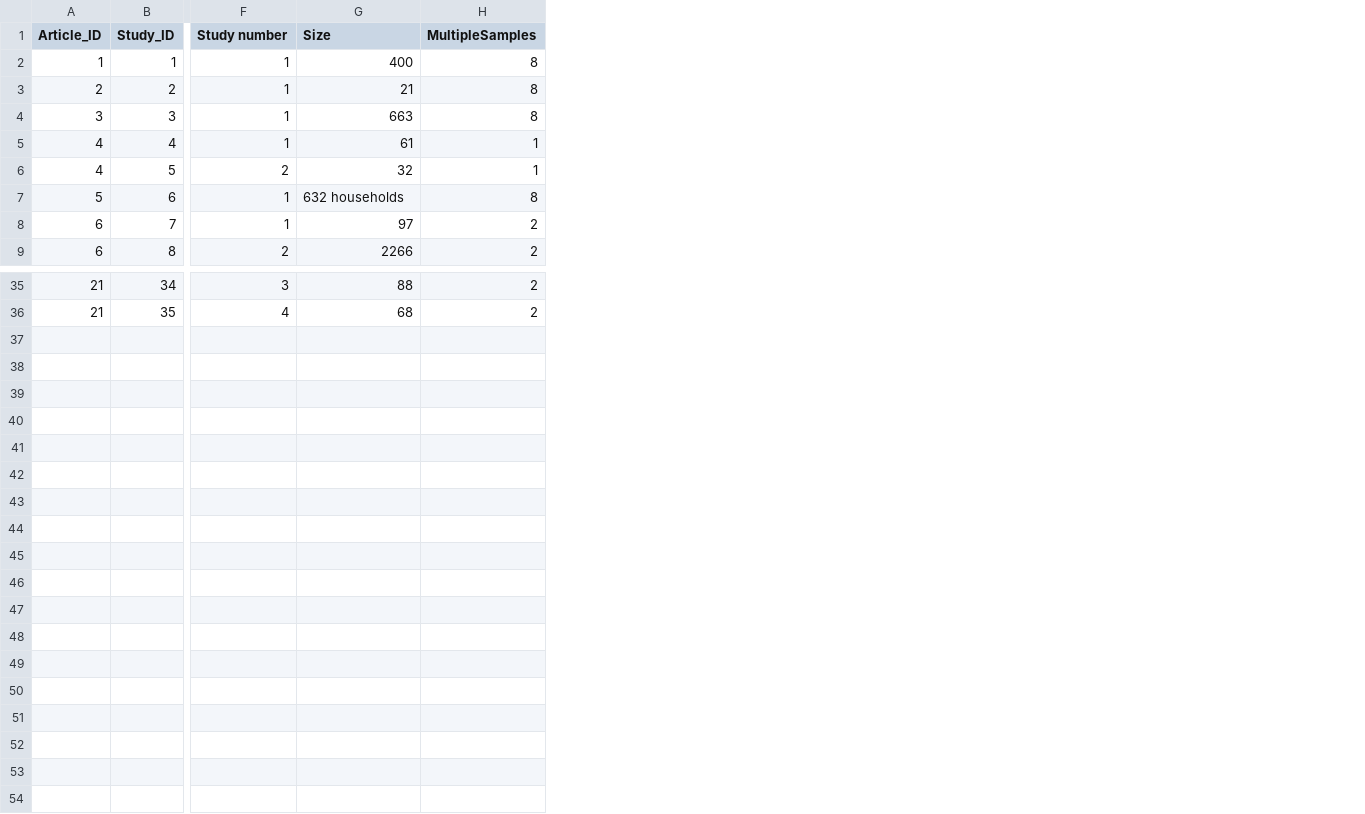
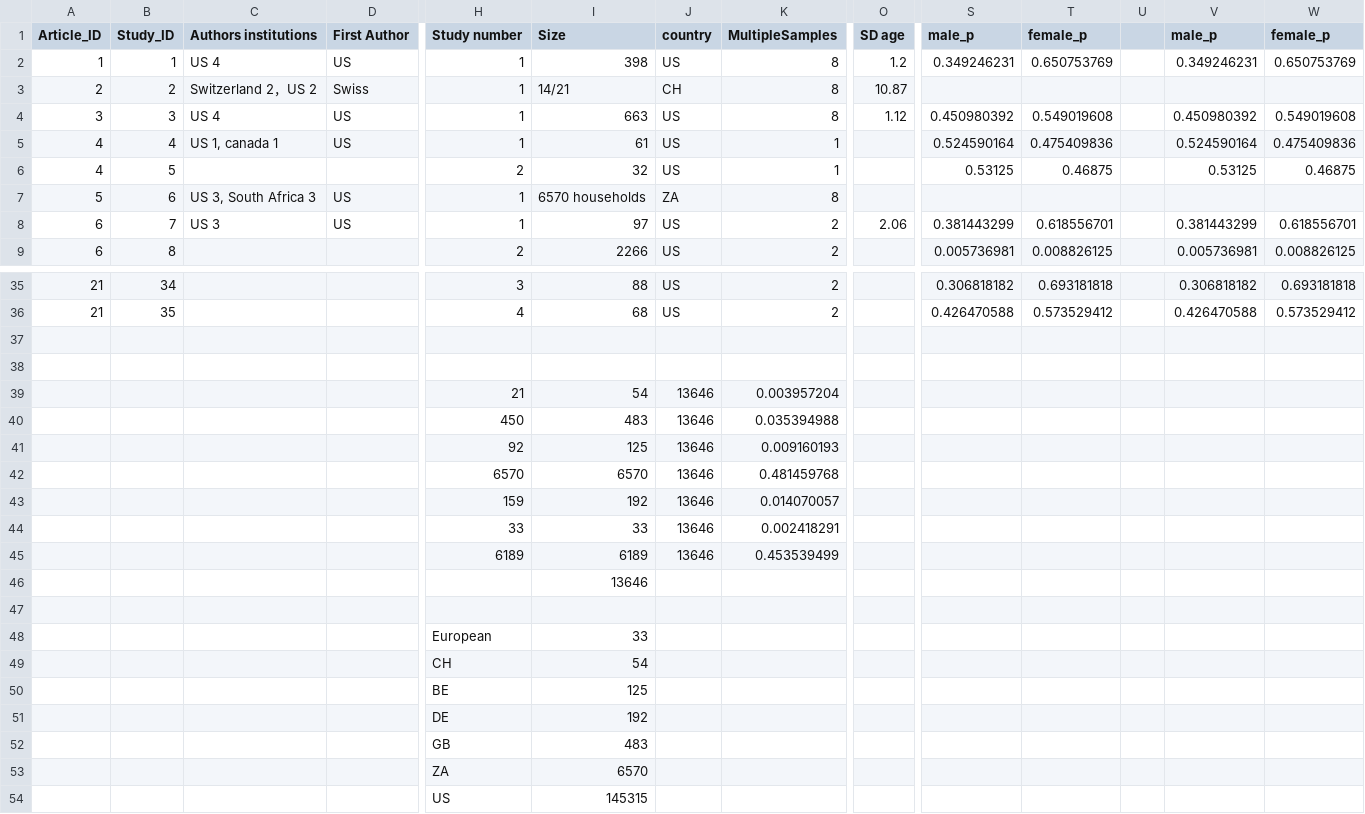
Before and after one commit to Chuan-Peng-Lab/BTS_Sample_Stage1_RR, a CSV file: 4_Analyses/4_1_Hypotheses_testing/Rad_2018_suppl.csv, drawn as a sheet; only a part is shown, gaps mark what is left out; addresses are those after the commit; rows hold the shown columns only; the diff covers the shown part only; the diff names each change by its address in the sheet, - before the commit and + after, or states it on an @@ line.

```diff
--- a/4_Analyses/4_1_Hypotheses_testing/Rad_2018_suppl.csv
+++ b/4_Analyses/4_1_Hypotheses_testing/Rad_2018_suppl.csv
+column C (Authors institutions), rows 2-8: US 4 | Switzerland 2，US 2 | US 4 | US 1, canada 1 |  | US 3, South Africa 3 | US 3
+column D (First Author), rows 2-8: US | Swiss | US | US |  | US | US
+column J (country), rows 2-9: US | CH | US | US | US | ZA | US | US; rows 35-36: US | US
+column O (SD age), rows 2-8: 1.2 | 10.87 | 1.12 |  |  |  | 2.06
+column S (male_p), rows 2-9: 0.349246231 |  | 0.450980392 | 0.524590164 | 0.53125 |  | 0.381443299 | 0.005736981; rows 35-36: 0.306818182 | 0.426470588
+column T (female_p), rows 2-9: 0.650753769 |  | 0.549019608 | 0.475409836 | 0.46875 |  | 0.618556701 | 0.008826125; rows 35-36: 0.693181818 | 0.573529412
+column U, empty
+column V (male_p), rows 2-9: 0.349246231 |  | 0.450980392 | 0.524590164 | 0.53125 |  | 0.381443299 | 0.005736981; rows 35-36: 0.306818182 | 0.426470588
+column W (female_p), rows 2-9: 0.650753769 |  | 0.549019608 | 0.475409836 | 0.46875 |  | 0.618556701 | 0.008826125; rows 35-36: 0.693181818 | 0.573529412
-I2 (Size): 400
+I2 (Size): 398
-I3 (Size): 21
+I3 (Size): 14/21
-I7 (Size): 632 households
+I7 (Size): 6570 households
+row 37: (empty)
+row 38: (empty)
+row 39:  |  |  |  | 21 | 54 | 13646 | 0.003957204
+row 40:  |  |  |  | 450 | 483 | 13646 | 0.035394988
+row 41:  |  |  |  | 92 | 125 | 13646 | 0.009160193
+row 42:  |  |  |  | 6570 | 6570 | 13646 | 0.481459768
+row 43:  |  |  |  | 159 | 192 | 13646 | 0.014070057
+row 44:  |  |  |  | 33 | 33 | 13646 | 0.002418291
+row 45:  |  |  |  | 6189 | 6189 | 13646 | 0.453539499
+row 46:  |  |  |  |  | 13646
+row 47: (empty)
+row 48:  |  |  |  | European | 33
+row 49:  |  |  |  | CH | 54
+row 50:  |  |  |  | BE | 125
+row 51:  |  |  |  | DE | 192
+row 52:  |  |  |  | GB | 483
+row 53:  |  |  |  | ZA | 6570
+row 54:  |  |  |  | US | 145315
```
Also changed, not shown: 4 edited cells elsewhere in this file, 11 other files.
